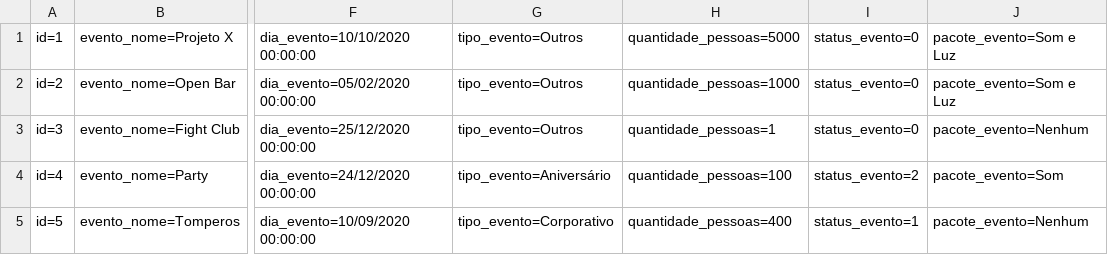
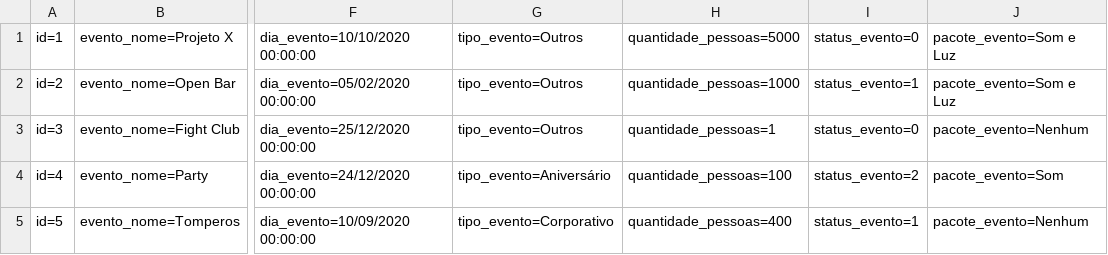
Before and after one commit to xLeonel/RoleTop, a CSV file: RoleTopMVC/Database/Evento.csv, drawn as a sheet; only a part is shown, gaps mark what is left out; the diff names each change by its address in the sheet, - before the commit and + after, or states it on an @@ line.

```diff
--- a/RoleTopMVC/Database/Evento.csv
+++ b/RoleTopMVC/Database/Evento.csv
-I2: status_evento=0
+I2: status_evento=1
```
Also changed, not shown: RoleTopMVC/Database/Cliente.csv, 35 other files.
